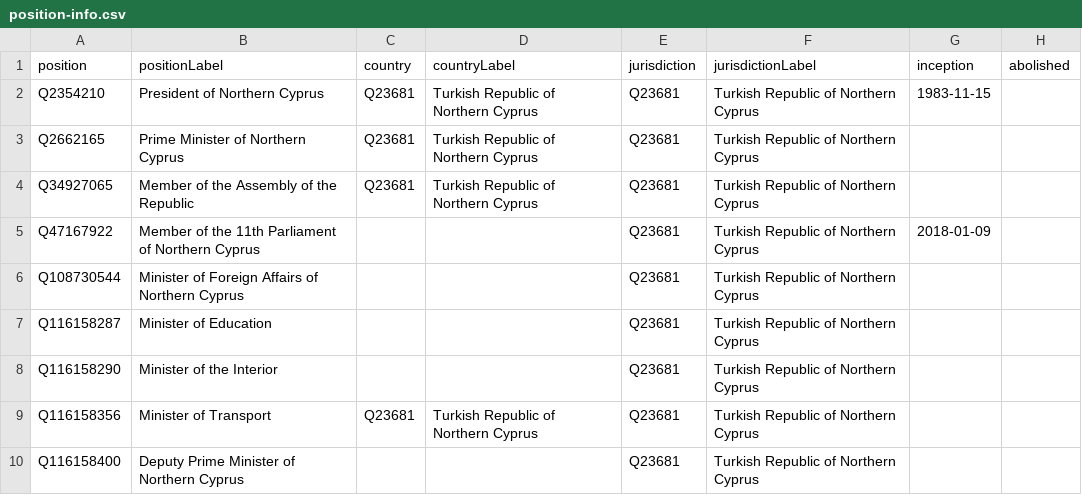
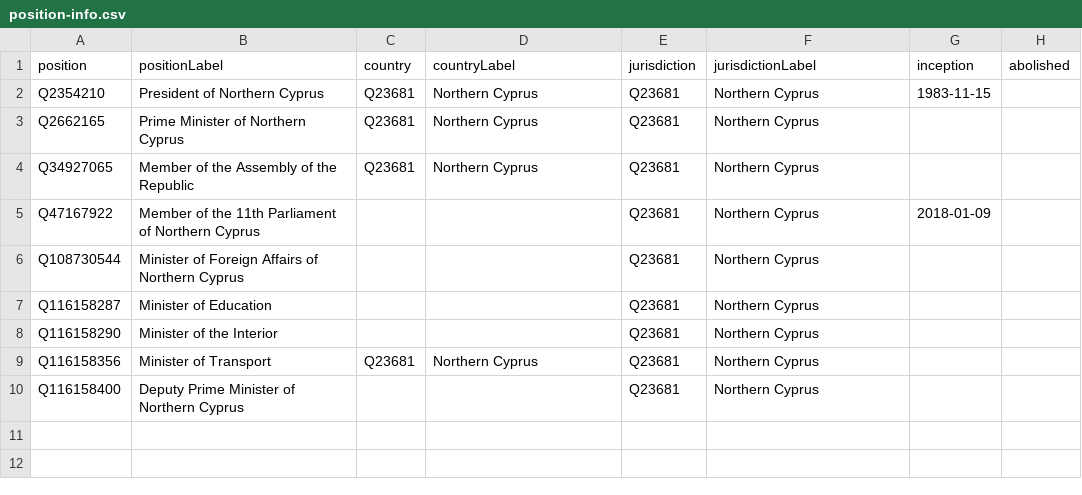
Before and after one commit to every-politician-scrapers/northern-cyprus, a CSV file: wikidata/results/position-info.csv, drawn as a sheet; only a part is shown; the diff names each change by its address in the sheet, - before the commit and + after, or states it on an @@ line.

Commit message:
Run SPARQL queries

```diff
--- a/wikidata/results/position-info.csv
+++ b/wikidata/results/position-info.csv
-D2:D4 (countryLabel): Turkish Republic of Northern Cyprus
+D2:D4 (countryLabel): Northern Cyprus
-F2:F10 (jurisdictionLabel): Turkish Republic of Northern Cyprus
+F2:F10 (jurisdictionLabel): Northern Cyprus
-D9 (countryLabel): Turkish Republic of Northern Cyprus
+D9 (countryLabel): Northern Cyprus
```
